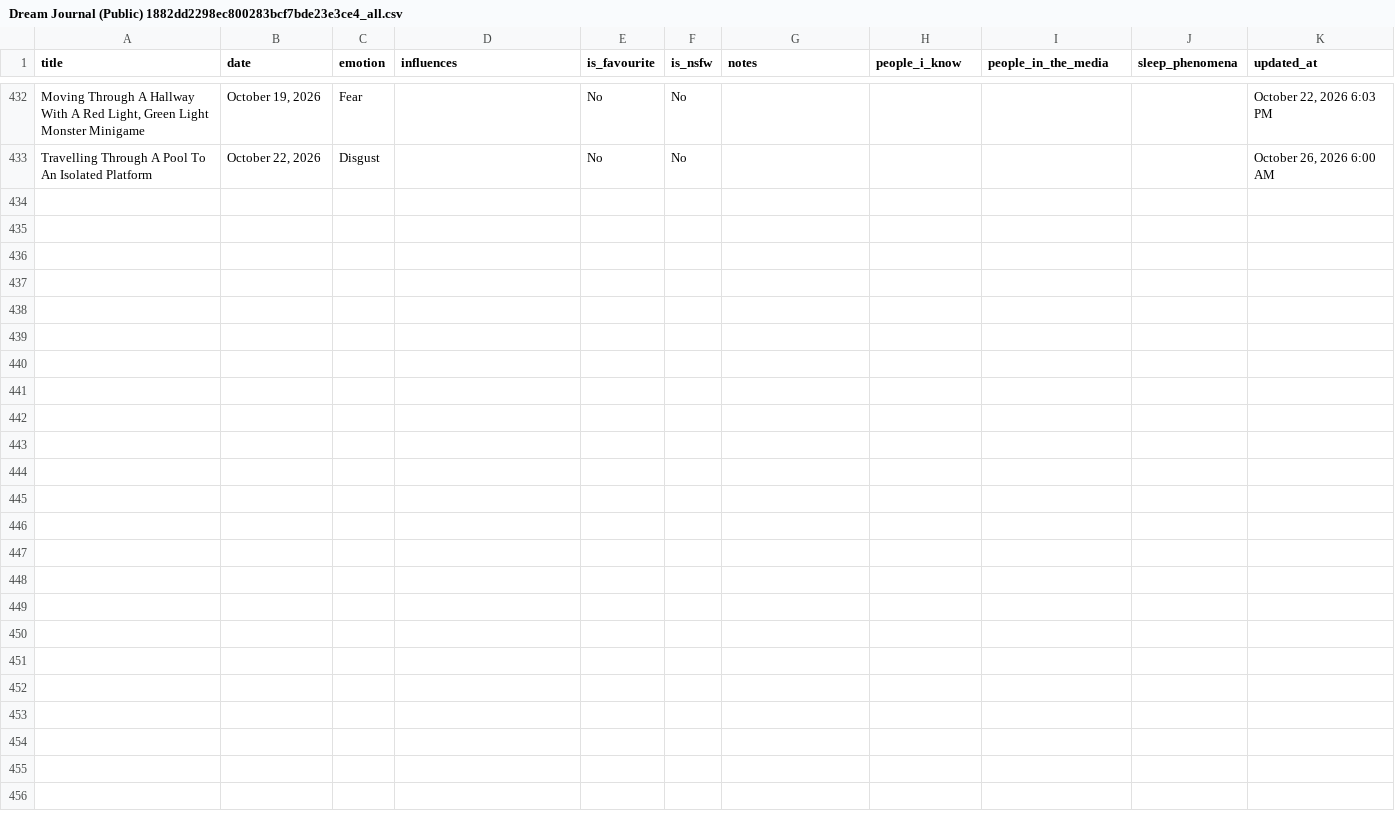
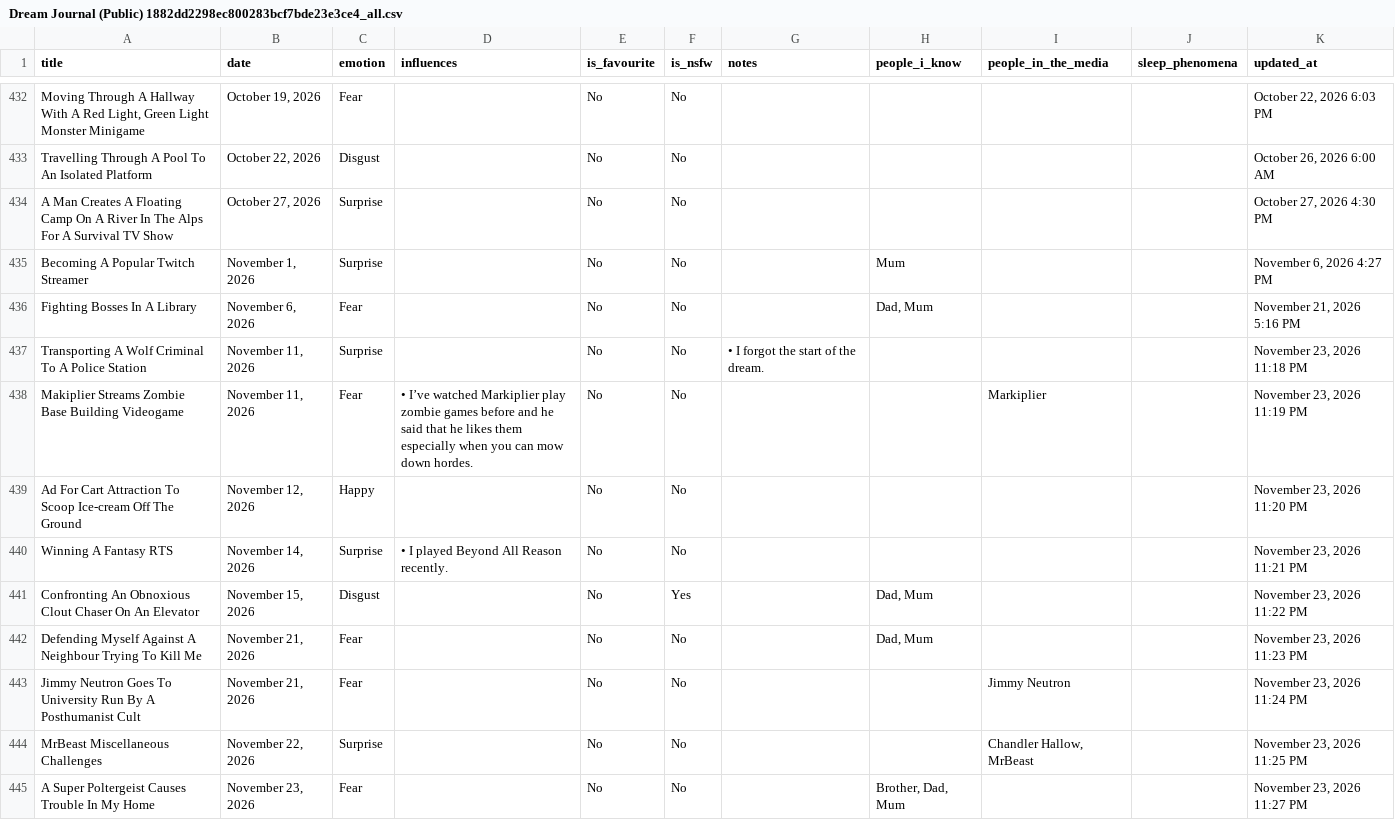
Before and after one commit to S-JZR/Dream-Journal-Archive, a CSV file: Dream Journal (Public) 1882dd2298ec800283bcf7bde23e3ce4_all.csv, drawn as a sheet; only a part is shown, gaps mark what is left out; the diff names each change by its address in the sheet, - before the commit and + after, or states it on an @@ line.

Commit message:
Add dreams

```diff
--- a/Dream Journal (Public) 1882dd2298ec800283bcf7bde23e3ce4_all.csv
+++ b/Dream Journal (Public) 1882dd2298ec800283bcf7bde23e3ce4_all.csv
+row 434: A Man Creates A Floating Camp On A River In The Alps For A Survival TV Show | October 27, 2026 | Surprise |  | No | No |  |  |  |  | October 27, 2026 4:30 PM
+row 435: Becoming A Popular Twitch Streamer | November 1, 2026 | Surprise |  | No | No |  | Mum |  |  | November 6, 2026 4:27 PM
+row 436: Fighting Bosses In A Library | November 6, 2026 | Fear |  | No | No |  | Dad, Mum |  |  | November 21, 2026 5:16 PM
+row 437: Transporting A Wolf Criminal To A Police Station | November 11, 2026 | Surprise |  | No | No | • I forgot the start of the dream. |  |  |  | November 23, 2026 11:18 PM
+row 438: Makiplier Streams Zombie Base Building Videogame | November 11, 2026 | Fear | • I’ve watched Markiplier play zombie games before and he said that he likes them especially when you can mow down hordes. | No | No |  |  | Markiplier |  | November 23, 2026 11:19 PM
+row 439: Ad For Cart Attraction To Scoop Ice-cream Off The Ground | November 12, 2026 | Happy |  | No | No |  |  |  |  | November 23, 2026 11:20 PM
+row 440: Winning A Fantasy RTS | November 14, 2026 | Surprise | • I played Beyond All Reason recently. | No | No |  |  |  |  | November 23, 2026 11:21 PM
+row 441: Confronting An Obnoxious Clout Chaser On An Elevator | November 15, 2026 | Disgust |  | No | Yes |  | Dad, Mum |  |  | November 23, 2026 11:22 PM
+row 442: Defending Myself Against A Neighbour Trying To Kill Me | November 21, 2026 | Fear |  | No | No |  | Dad, Mum |  |  | November 23, 2026 11:23 PM
+row 443: Jimmy Neutron Goes To University Run By A Posthumanist Cult | November 21, 2026 | Fear |  | No | No |  |  | Jimmy Neutron |  | November 23, 2026 11:24 PM
+row 444: MrBeast Miscellaneous Challenges | November 22, 2026 | Surprise |  | No | No |  |  | Chandler Hallow, MrBeast |  | November 23, 2026 11:25 PM
+row 445: A Super Poltergeist Causes Trouble In My Home | November 23, 2026 | Fear |  | No | No |  | Brother, Dad, Mum |  |  | November 23, 2026 11:27 PM
```
Also changed, not shown: Dream Journal (Public) 1882dd2298ec800283bcf7bde23e3ce4.csv, 13 other files.
